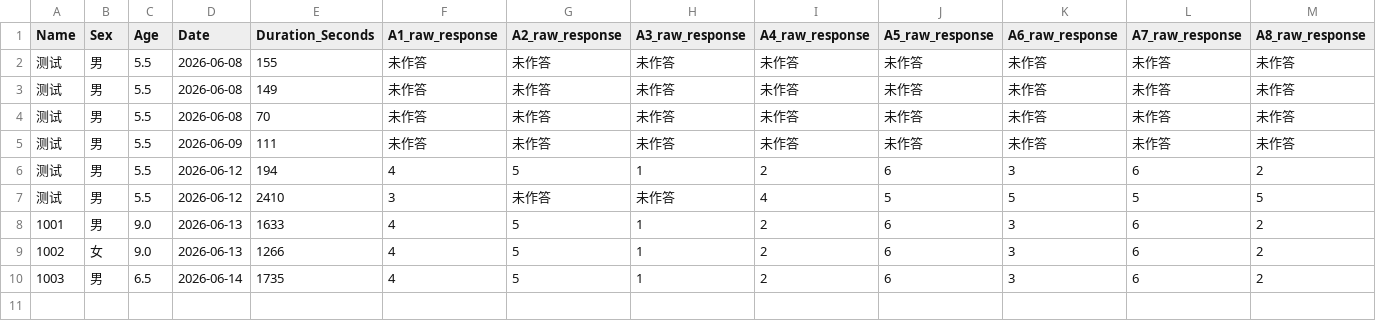
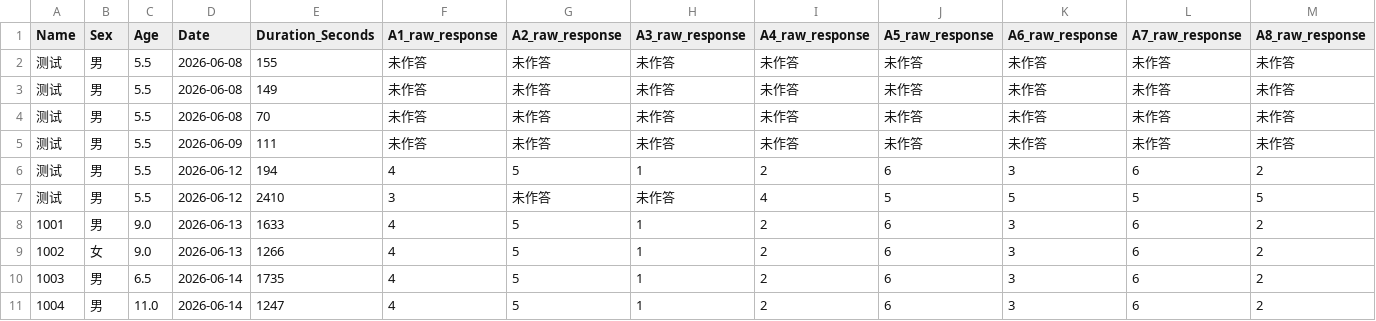
Before and after one commit to lianglixia1234/IQ-Test-and-Report, a CSV file: record.csv, drawn as a sheet; only a part is shown; rows hold the shown columns only; the diff names each change by its address in the sheet, - before the commit and + after, or states it on an @@ line.

Commit message:
Add IQ result

```diff
--- a/record.csv
+++ b/record.csv
+row 11: 1004 | 男 | 11.0 | 2026-06-14 | 1247 | 4 | 5 | 1 | 2 | 6 | 3 | 6 | 2
```
